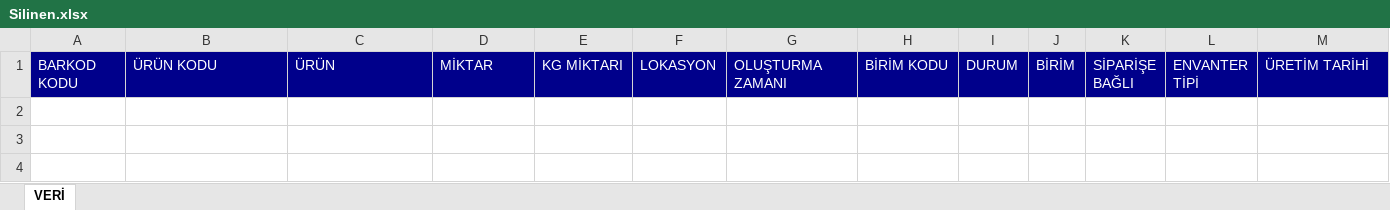
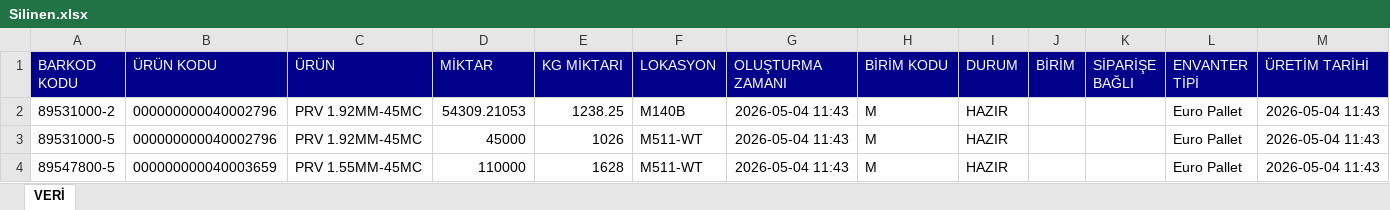
Before and after one commit to akyasar-celikhalat/Python, an Excel workbook: Stok Kontrol/Silinen.xlsx, sheet VERİ, drawn as a sheet; values as stored, in another font and other column widths than the file's, no borders; table styles not drawn; the diff names each change by its address in the sheet, - before the commit and + after, or states it on an @@ line.

```diff
--- a/Stok Kontrol/Silinen.xlsx (sheet VERİ)
+++ b/Stok Kontrol/Silinen.xlsx (sheet VERİ)
+row 2: 89531000-2 | 000000000040002796 | PRV 1.92MM-45MC | 54309.21053 | 1238.25 | M140B | 2026-05-04 11:43 | M | HAZIR |  |  | Euro Pallet | 2026-05-04 11:43
+row 3: 89531000-5 | 000000000040002796 | PRV 1.92MM-45MC | 45000 | 1026 | M511-WT | 2026-05-04 11:43 | M | HAZIR |  |  | Euro Pallet | 2026-05-04 11:43
+row 4: 89547800-5 | 000000000040003659 | PRV 1.55MM-45MC | 110000 | 1628 | M511-WT | 2026-05-04 11:43 | M | HAZIR |  |  | Euro Pallet | 2026-05-04 11:43
```
Also changed, not shown: Stok Kontrol/Eklenen.xlsx, Stok Kontrol/Stok.xlsx, 5 other files.
